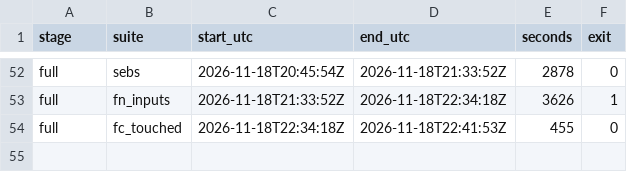
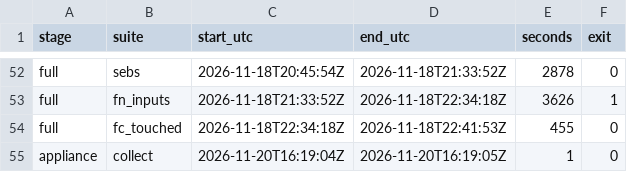
Before and after one commit to aalhadsawane/VOSS, a CSV file: calibration/specs/node04-i7-4790s-8g-hdd/timeline.csv, drawn as a sheet; only a part is shown, gaps mark what is left out; the diff names each change by its address in the sheet, - before the commit and + after, or states it on an @@ line.

Commit message:
Calibration node04: Part C 10 host-mode boots collected

```diff
--- a/calibration/specs/node04-i7-4790s-8g-hdd/timeline.csv
+++ b/calibration/specs/node04-i7-4790s-8g-hdd/timeline.csv
+row 55: appliance | collect | 2026-11-20T16:19:04Z | 2026-11-20T16:19:05Z | 1 | 0
```
Also changed, not shown: 4 other files.
